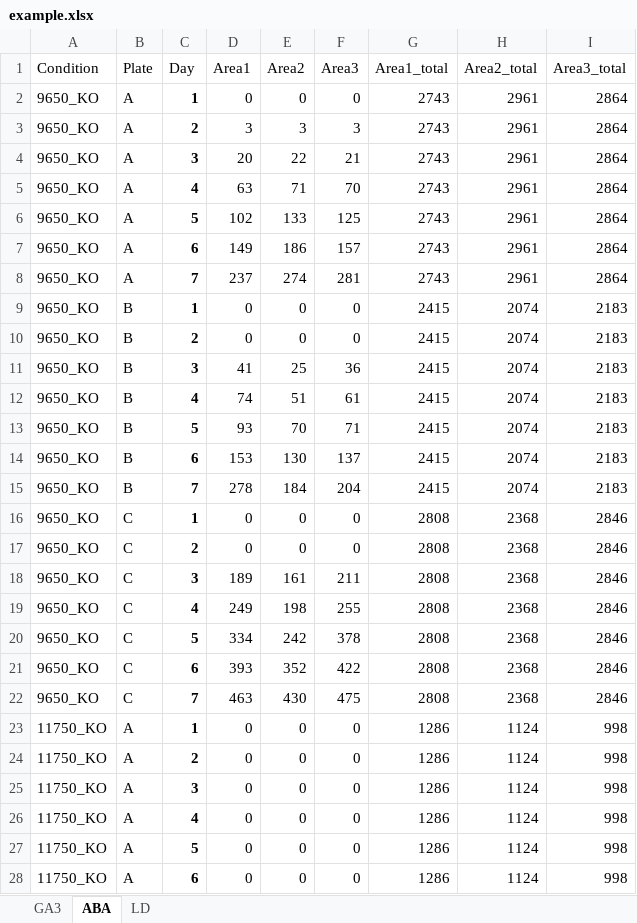
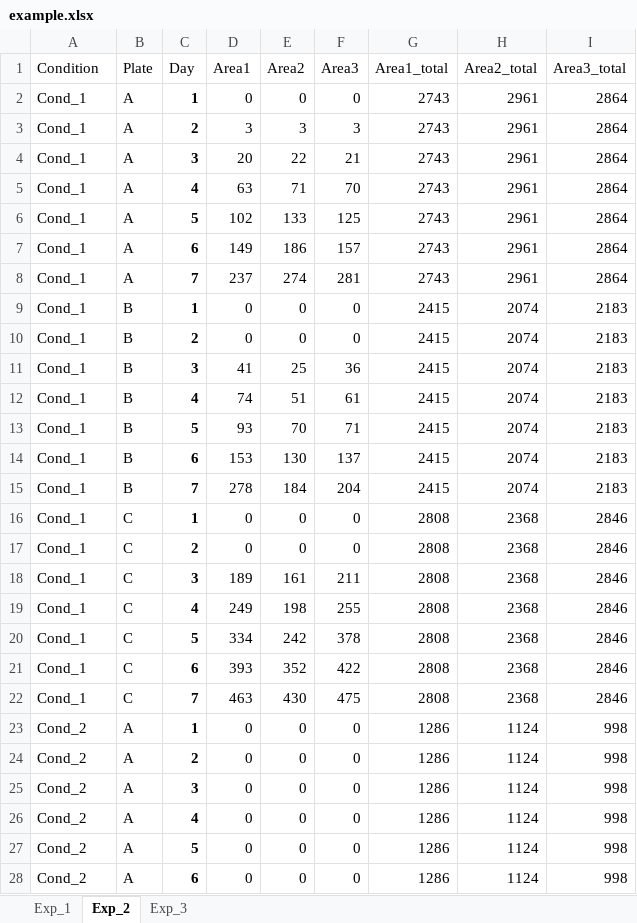
Before and after one commit to kreutz-lab/CountSpores, an Excel workbook: exampleData/example.xlsx, sheet Exp_2, drawn as a sheet; only a part is shown; values as stored, in another font and other column widths than the file's, no borders; the diff covers the shown part only; the diff names each change by its address in the sheet, - before the commit and + after, or states it on an @@ line.

```diff
--- a/exampleData/example.xlsx (sheet Exp_2)
+++ b/exampleData/example.xlsx (sheet Exp_2)
-sheet tab: GA3
+sheet tab: Exp_1
-sheet tab: ABA
+sheet tab: Exp_2
-sheet tab: LD
+sheet tab: Exp_3
-A2:A22 (Condition): 9650_KO
+A2:A22 (Condition): Cond_1
-A23:A28 (Condition): 11750_KO
+A23:A28 (Condition): Cond_2
```
Also changed, not shown: 78 edited cells elsewhere in this sheet, sheet Exp_3, sheet Exp_1, Data_analysis/data_prop_long.xlsx, Data_analysis/data_proportional.xlsx, 26 other files.
